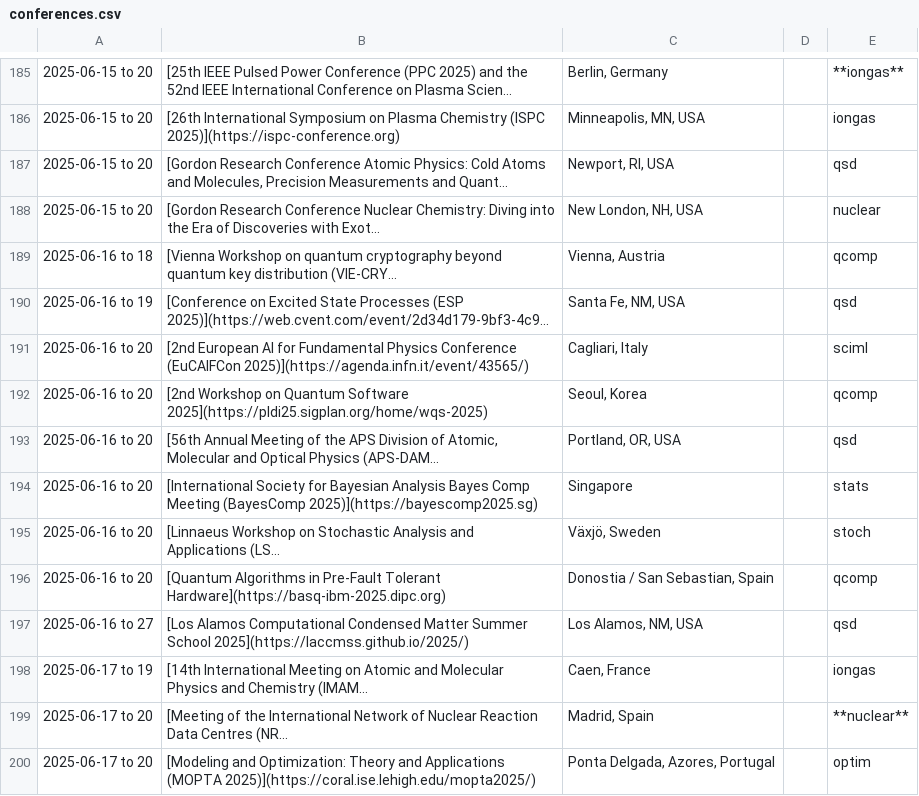
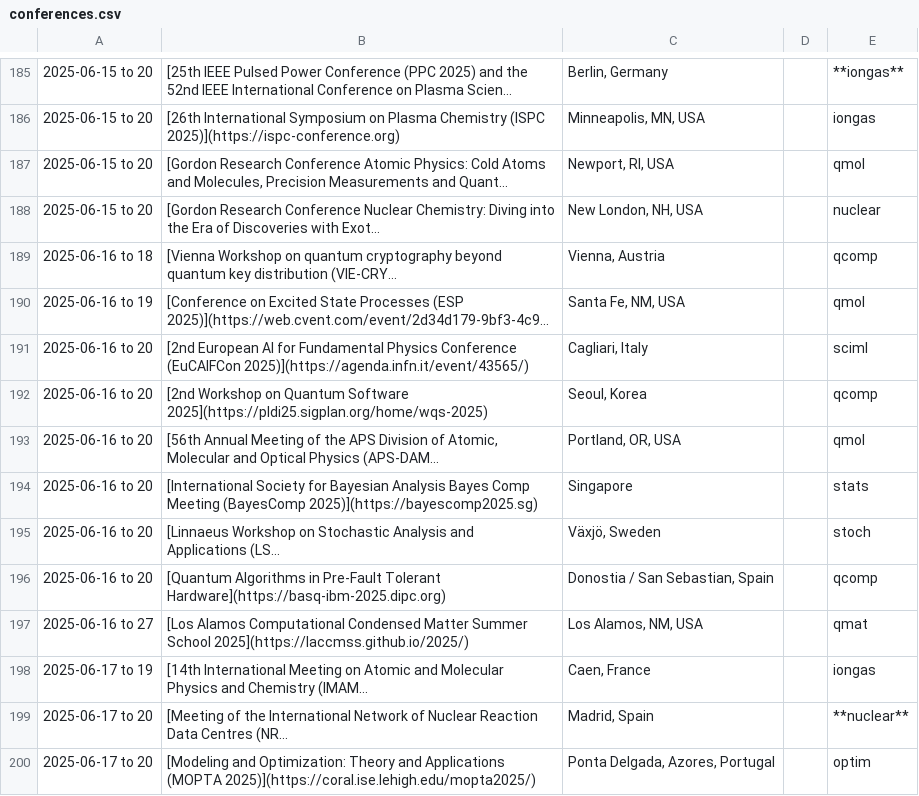
Before and after one commit to bjbraams/calendars, a CSV file: _data/conferences.csv, drawn as a sheet; only a part is shown, gaps mark what is left out; long unchanged cells end in …; the diff covers the shown part only; the diff names each change by its address in the sheet, - before the commit and + after, or states it on an @@ line.

```diff
--- a/_data/conferences.csv
+++ b/_data/conferences.csv
-E187: qsd
+E187: qmol
-E190: qsd
+E190: qmol
-E193: qsd
+E193: qmol
-E197: qsd
+E197: qmat
```
Also changed, not shown: 100 edited cells elsewhere in this file.
